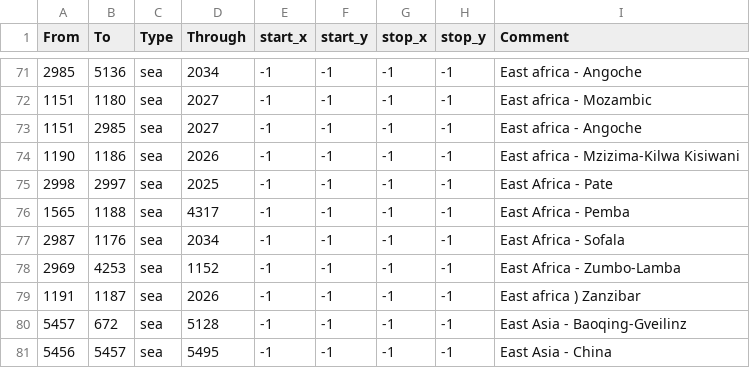
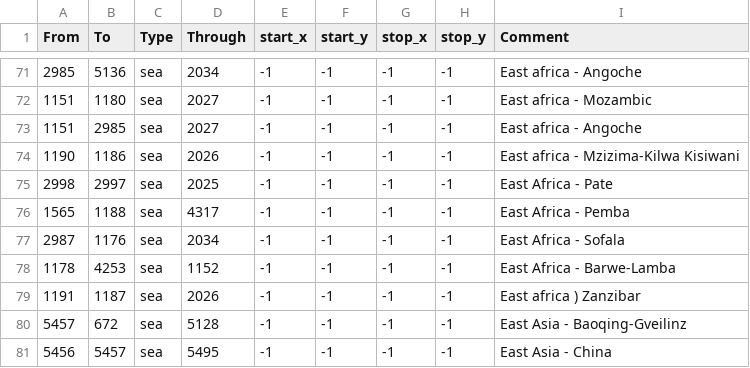
Before and after one commit to MEIOU-and-Taxes/MEIOUandTaxes, a CSV file: MEIOUandTaxes1/src/map/adjacencies.csv, drawn as a sheet; only a part is shown, gaps mark what is left out.

Commit message:
Swap Central African connection from Zumbo to Barwe

```diff
--- a/MEIOUandTaxes1/src/map/adjacencies.csv
+++ b/MEIOUandTaxes1/src/map/adjacencies.csv
@@ -77,3 +77,3 @@ From;To;Type;Through;start_x;start_y;stop_x;stop_y;Comment
 2987;1176;sea;2034;-1;-1;-1;-1;East Africa - Sofala
-2969;4253;sea;1152;-1;-1;-1;-1;East Africa - Zumbo-Lamba
+1178;4253;sea;1152;-1;-1;-1;-1;East Africa - Barwe-Lamba
 1191;1187;sea;2026;-1;-1;-1;-1;East africa ) Zanzibar
```
